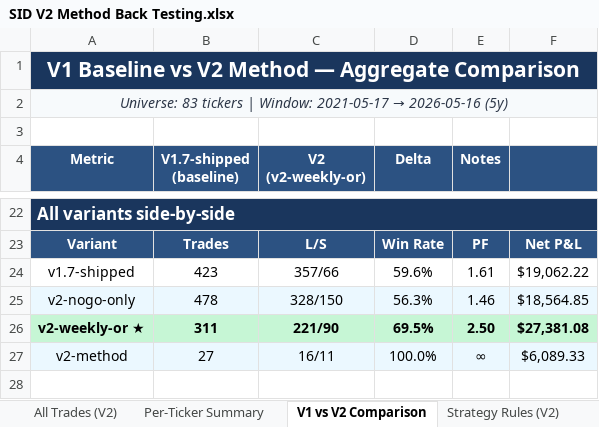
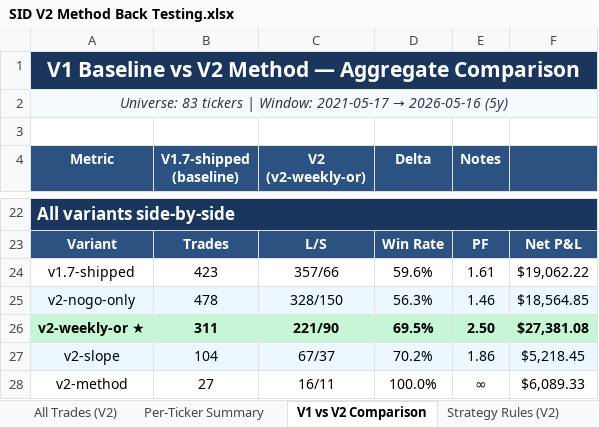
Before and after one commit to ballikov-lgtm/BotTrading, an Excel workbook: SID/SID V2 Method Back Testing.xlsx, sheet V1 vs V2 Comparison, drawn as a sheet; only a part is shown, gaps mark what is left out; values as stored, in another font and other column widths than the file's, no borders; addresses are those after the commit; the diff names each change by its address in the sheet, - before the commit and + after, or states it on an @@ line.

```diff
--- a/SID/SID V2 Method Back Testing.xlsx (sheet V1 vs V2 Comparison)
+++ b/SID/SID V2 Method Back Testing.xlsx (sheet V1 vs V2 Comparison)
+row 27: v2-slope | 104 | 67/37 | 70.2% | 1.86 | $5,218.45
-A28:F28 fill: #EBF8FF
+A28:F28 fill: none
```
Also changed, not shown: 4 other files.
